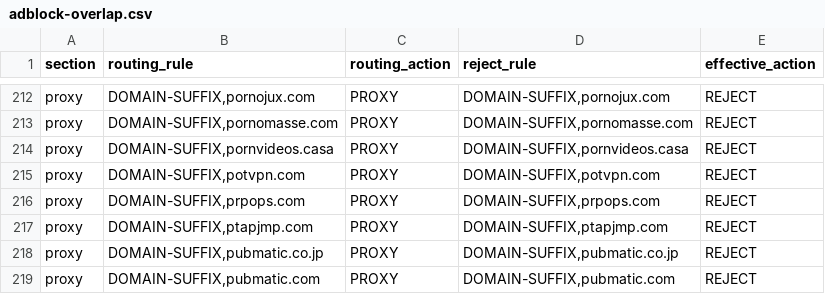
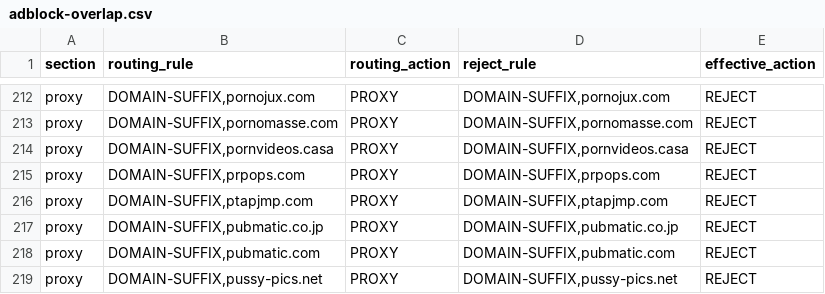
Before and after one commit to paulgeorge66/routing-rule-merge, a CSV file: dist/adblock-overlap.csv, drawn as a sheet; only a part is shown, gaps mark what is left out; the shorter side is filled out with more unchanged rows.

Commit message:
chore: update generated routing rules

```diff
--- a/dist/adblock-overlap.csv
+++ b/dist/adblock-overlap.csv
@@ -214,3 +214,2 @@ proxy,"DOMAIN-SUFFIX,pornomasse.com",PROXY,"DOMAIN-SUFFIX,pornomasse.com",REJECT
 proxy,"DOMAIN-SUFFIX,pornvideos.casa",PROXY,"DOMAIN-SUFFIX,pornvideos.casa",REJECT
-proxy,"DOMAIN-SUFFIX,potvpn.com",PROXY,"DOMAIN-SUFFIX,potvpn.com",REJECT
 proxy,"DOMAIN-SUFFIX,prpops.com",PROXY,"DOMAIN-SUFFIX,prpops.com",REJECT
```
Also changed, not shown: 2 other files.
